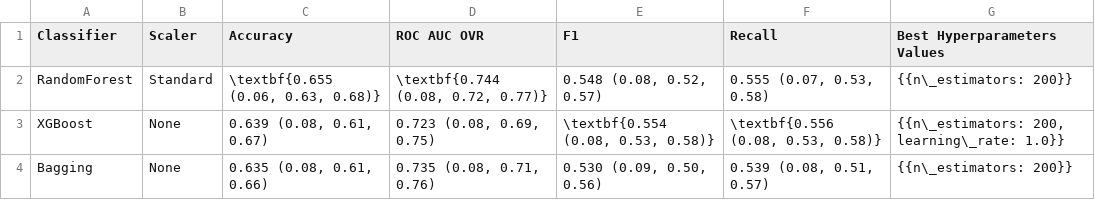
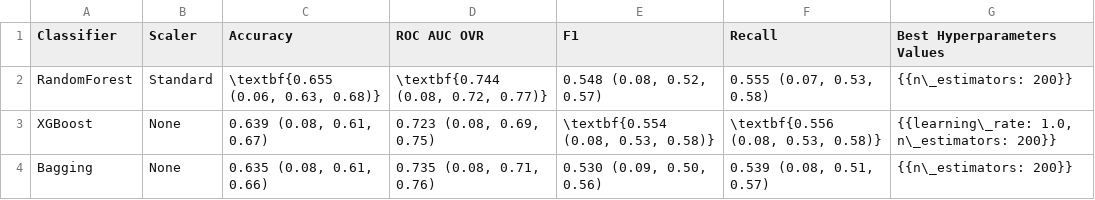
Before and after one commit to danieldealmeidaduque/using-ml-to-predict-hemophilia-a-severity, a CSV file: results/3_labels/tables/top3_models_3_labels.csv, drawn as a sheet.

```diff
--- a/results/3_labels/tables/top3_models_3_labels.csv
+++ b/results/3_labels/tables/top3_models_3_labels.csv
@@ -2,3 +2,3 @@ Classifier,Scaler,Accuracy,ROC AUC OVR,F1,Recall,Best Hyperparameters Values
 RandomForest,Standard,"\textbf{0.655 (0.06, 0.63, 0.68)}","\textbf{0.744 (0.08, 0.72, 0.77)}","0.548 (0.08, 0.52, 0.57)","0.555 (0.07, 0.53, 0.58)",{{n\_estimators: 200}}
-XGBoost,None,"0.639 (0.08, 0.61, 0.67)","0.723 (0.08, 0.69, 0.75)","\textbf{0.554 (0.08, 0.53, 0.58)}","\textbf{0.556 (0.08, 0.53, 0.58)}","{{n\_estimators: 200, learning\_rate: 1.0}}"
+XGBoost,None,"0.639 (0.08, 0.61, 0.67)","0.723 (0.08, 0.69, 0.75)","\textbf{0.554 (0.08, 0.53, 0.58)}","\textbf{0.556 (0.08, 0.53, 0.58)}","{{learning\_rate: 1.0, n\_estimators: 200}}"
 Bagging,None,"0.635 (0.08, 0.61, 0.66)","0.735 (0.08, 0.71, 0.76)","0.530 (0.09, 0.50, 0.56)","0.539 (0.08, 0.51, 0.57)",{{n\_estimators: 200}}
```
Also changed, not shown: results/2_labels/tables/all_models_2_labels.csv, results/2_labels/tables/top3_models_2_labels.csv, 6 other files.
